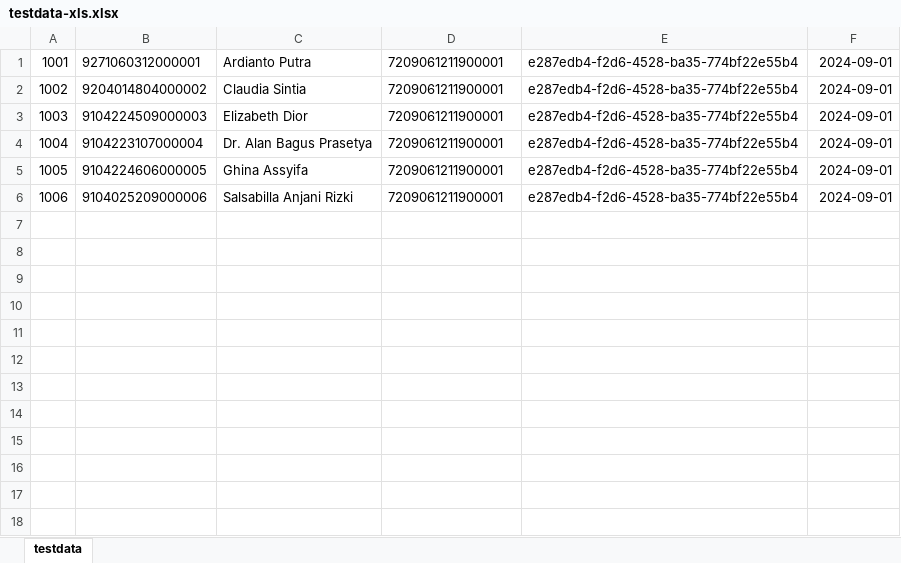
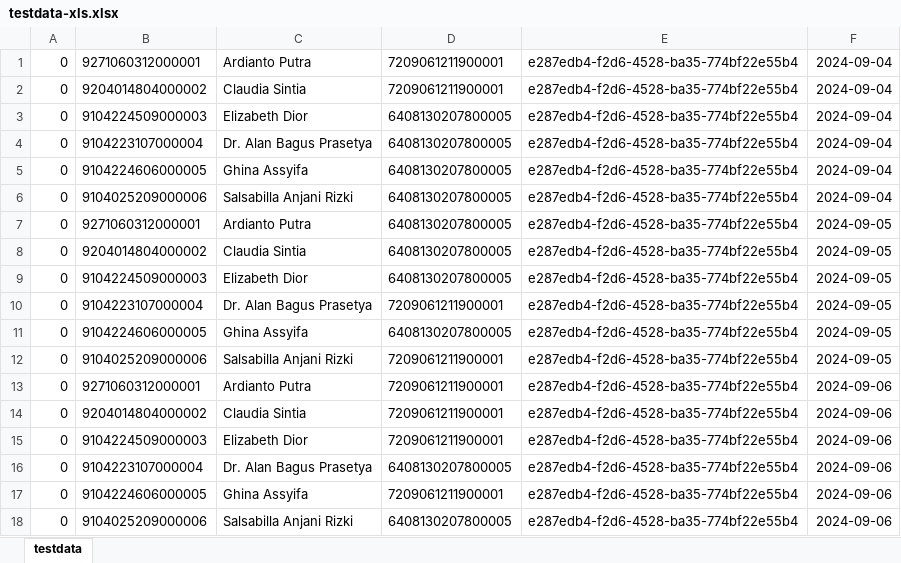
Before and after one commit to sukipri/NATLIB-CL1, an Excel workbook: DRAFT/testdata-xls.xlsx, sheet testdata, drawn as a sheet; values as stored, in another font and other column widths than the file's, no borders; addresses are those after the commit; the diff names each change by its address in the sheet, - before the commit and + after, or states it on an @@ line.

```diff
--- a/DRAFT/testdata-xls.xlsx (sheet testdata)
+++ b/DRAFT/testdata-xls.xlsx (sheet testdata)
-A1: 1001
+A1: 0
-F1:F3: 2024-09-01
+F1:F3: 2024-09-04
-A2: 1002
+A2: 0
-A3: 1003
+A3: 0
-D3: 7209061211900001
+D3: 6408130207800005
+row 4: 0 | 9104223107000004 | Dr. Alan Bagus Prasetya | 6408130207800005 | e287edb4-f2d6-4528-ba35-774bf22e55b4 | 2024-09-04
+row 5: 0 | 9104224606000005 | Ghina Assyifa | 6408130207800005 | e287edb4-f2d6-4528-ba35-774bf22e55b4 | 2024-09-04
+row 6: 0 | 9104025209000006 | Salsabilla Anjani Rizki | 6408130207800005 | e287edb4-f2d6-4528-ba35-774bf22e55b4 | 2024-09-04
+row 7: 0 | 9271060312000001 | Ardianto Putra | 6408130207800005 | e287edb4-f2d6-4528-ba35-774bf22e55b4 | 2024-09-05
+row 8: 0 | 9204014804000002 | Claudia Sintia | 6408130207800005 | e287edb4-f2d6-4528-ba35-774bf22e55b4 | 2024-09-05
+row 9: 0 | 9104224509000003 | Elizabeth Dior | 6408130207800005 | e287edb4-f2d6-4528-ba35-774bf22e55b4 | 2024-09-05
-A10: 1004
+A10: 0
-F10:F12: 2024-09-01
+F10:F12: 2024-09-05
-A11: 1005
+A11: 0
-D11: 7209061211900001
+D11: 6408130207800005
-A12: 1006
+A12: 0
+row 13: 0 | 9271060312000001 | Ardianto Putra | 7209061211900001 | e287edb4-f2d6-4528-ba35-774bf22e55b4 | 2024-09-06
+row 14: 0 | 9204014804000002 | Claudia Sintia | 7209061211900001 | e287edb4-f2d6-4528-ba35-774bf22e55b4 | 2024-09-06
+row 15: 0 | 9104224509000003 | Elizabeth Dior | 7209061211900001 | e287edb4-f2d6-4528-ba35-774bf22e55b4 | 2024-09-06
+row 16: 0 | 9104223107000004 | Dr. Alan Bagus Prasetya | 6408130207800005 | e287edb4-f2d6-4528-ba35-774bf22e55b4 | 2024-09-06
+row 17: 0 | 9104224606000005 | Ghina Assyifa | 7209061211900001 | e287edb4-f2d6-4528-ba35-774bf22e55b4 | 2024-09-06
+row 18: 0 | 9104025209000006 | Salsabilla Anjani Rizki | 6408130207800005 | e287edb4-f2d6-4528-ba35-774bf22e55b4 | 2024-09-06
```
Also changed, not shown: 7 other files.
